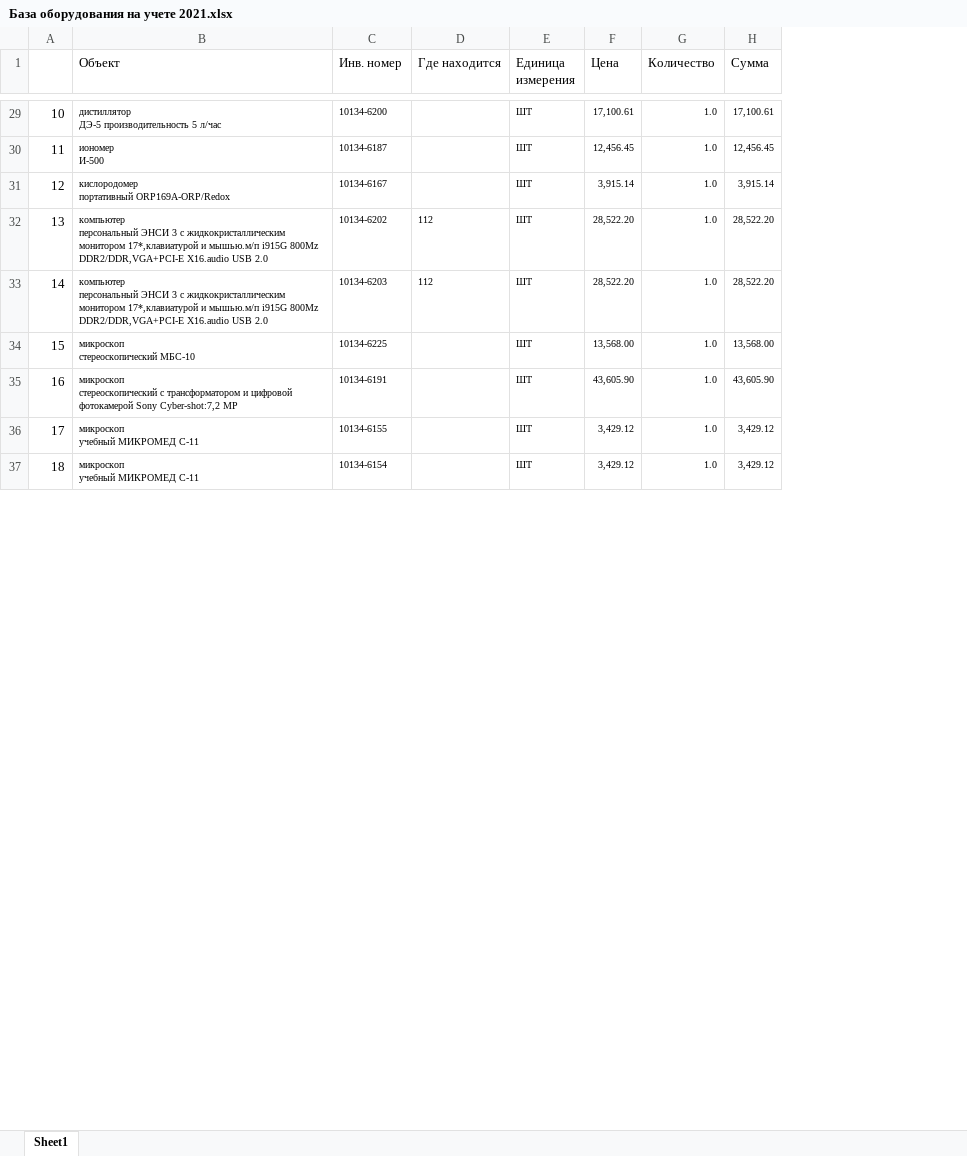
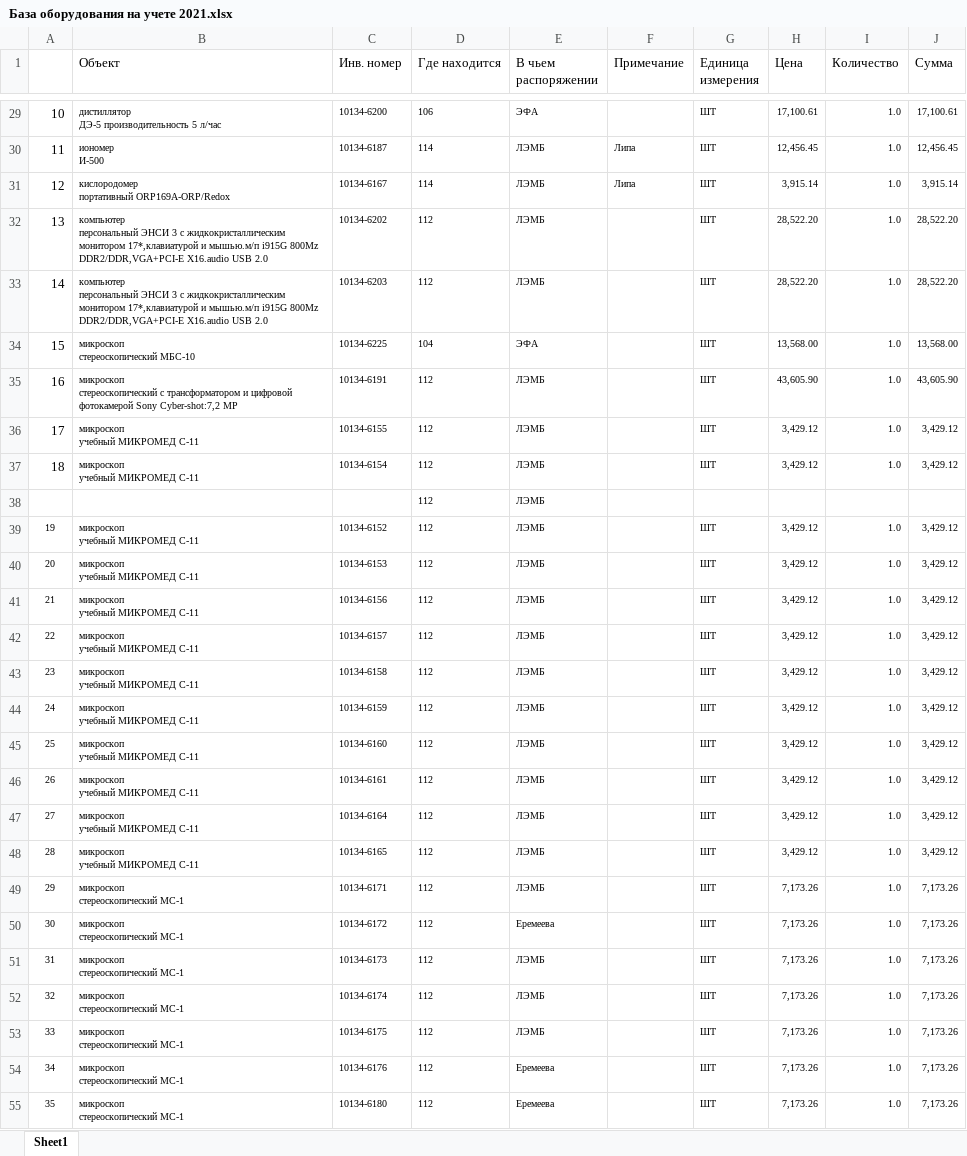
Before and after one commit to polydora/Lab-processings, an Excel workbook: Matuchet/Инвентаризация 2021/База оборудования на учете 2021.xlsx, sheet Sheet1, drawn as a sheet; only a part is shown, gaps mark what is left out; values as stored, in another font and other column widths than the file's, no borders; ↵ is a line break in a cell; the diff covers the shown part only; the diff names each change by its address in the sheet, - before the commit and + after, or states it on an @@ line.

```diff
--- a/Matuchet/Инвентаризация 2021/База оборудования на учете 2021.xlsx (sheet Sheet1)
+++ b/Matuchet/Инвентаризация 2021/База оборудования на учете 2021.xlsx (sheet Sheet1)
+column E (В чьем распоряжении), rows 29-37: ЭФА | ЛЭМБ | ЛЭМБ | ЛЭМБ | ЛЭМБ | ЭФА | ЛЭМБ | ЛЭМБ | ЛЭМБ
+column F (Примечание), rows 30-31: Липа | Липа
-D29 (Где находится): (empty)
+D29 (Где находится): 106
-D30:D31 (Где находится): (empty)
+D30:D31 (Где находится): 114
-D34 (Где находится): (empty)
+D34 (Где находится): 104
-D35:D37 (Где находится): (empty)
+D35:D37 (Где находится): 112
+row 38:  |  |  | 112 | ЛЭМБ
+row 39: 19 | микроскоп ↵ учебный МИКРОМЕД С-11 | 10134-6152 | 112 | ЛЭМБ |  | ШТ | 3,429.12 | 1.0 | 3,429.12
+row 40: 20 | микроскоп ↵ учебный МИКРОМЕД С-11 | 10134-6153 | 112 | ЛЭМБ |  | ШТ | 3,429.12 | 1.0 | 3,429.12
+row 41: 21 | микроскоп ↵ учебный МИКРОМЕД С-11 | 10134-6156 | 112 | ЛЭМБ |  | ШТ | 3,429.12 | 1.0 | 3,429.12
+row 42: 22 | микроскоп ↵ учебный МИКРОМЕД С-11 | 10134-6157 | 112 | ЛЭМБ |  | ШТ | 3,429.12 | 1.0 | 3,429.12
+row 43: 23 | микроскоп ↵ учебный МИКРОМЕД С-11 | 10134-6158 | 112 | ЛЭМБ |  | ШТ | 3,429.12 | 1.0 | 3,429.12
+row 44: 24 | микроскоп ↵ учебный МИКРОМЕД С-11 | 10134-6159 | 112 | ЛЭМБ |  | ШТ | 3,429.12 | 1.0 | 3,429.12
+row 45: 25 | микроскоп ↵ учебный МИКРОМЕД С-11 | 10134-6160 | 112 | ЛЭМБ |  | ШТ | 3,429.12 | 1.0 | 3,429.12
+row 46: 26 | микроскоп ↵ учебный МИКРОМЕД С-11 | 10134-6161 | 112 | ЛЭМБ |  | ШТ | 3,429.12 | 1.0 | 3,429.12
+row 47: 27 | микроскоп ↵ учебный МИКРОМЕД С-11 | 10134-6164 | 112 | ЛЭМБ |  | ШТ | 3,429.12 | 1.0 | 3,429.12
+row 48: 28 | микроскоп ↵ учебный МИКРОМЕД С-11 | 10134-6165 | 112 | ЛЭМБ |  | ШТ | 3,429.12 | 1.0 | 3,429.12
+row 49: 29 | микроскоп ↵ стереоскопический MC-1 | 10134-6171 | 112 | ЛЭМБ |  | ШТ | 7,173.26 | 1.0 | 7,173.26
+row 50: 30 | микроскоп ↵ стереоскопический MC-1 | 10134-6172 | 112 | Еремеева |  | ШТ | 7,173.26 | 1.0 | 7,173.26
+row 51: 31 | микроскоп ↵ стереоскопический MC-1 | 10134-6173 | 112 | ЛЭМБ |  | ШТ | 7,173.26 | 1.0 | 7,173.26
+row 52: 32 | микроскоп ↵ стереоскопический MC-1 | 10134-6174 | 112 | ЛЭМБ |  | ШТ | 7,173.26 | 1.0 | 7,173.26
+row 53: 33 | микроскоп ↵ стереоскопический MC-1 | 10134-6175 | 112 | ЛЭМБ |  | ШТ | 7,173.26 | 1.0 | 7,173.26
+row 54: 34 | микроскоп ↵ стереоскопический MC-1 | 10134-6176 | 112 | Еремеева |  | ШТ | 7,173.26 | 1.0 | 7,173.26
+row 55: 35 | микроскоп ↵ стереоскопический MC-1 | 10134-6180 | 112 | Еремеева |  | ШТ | 7,173.26 | 1.0 | 7,173.26
```
Also changed, not shown: 39 added rows, 57 removed rows and 104 edited cells elsewhere in this sheet, 1 other file.
